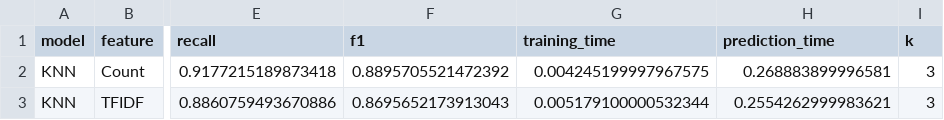
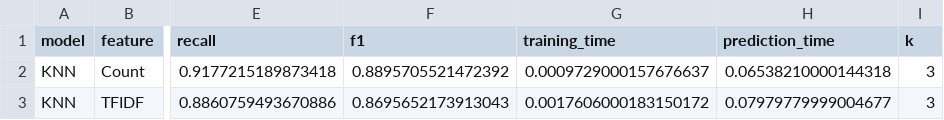
Before and after one commit to HuyHoanghh/AI-, a CSV file: results/knn/results_knn.csv, drawn as a sheet; only a part is shown, gaps mark what is left out; the diff names each change by its address in the sheet, - before the commit and + after, or states it on an @@ line.

```diff
--- a/results/knn/results_knn.csv
+++ b/results/knn/results_knn.csv
-G2 (training_time): 0.004245199997967575
+G2 (training_time): 0.0009729000157676637
-H2 (prediction_time): 0.268883899996581
+H2 (prediction_time): 0.06538210000144318
-G3 (training_time): 0.005179100000532344
+G3 (training_time): 0.0017606000183150172
-H3 (prediction_time): 0.2554262999983621
+H3 (prediction_time): 0.07979779999004677
```
Also changed, not shown: results/naive_bayes/cv_nb.csv, results/naive_bayes/results_nb.csv, 6 other files.
